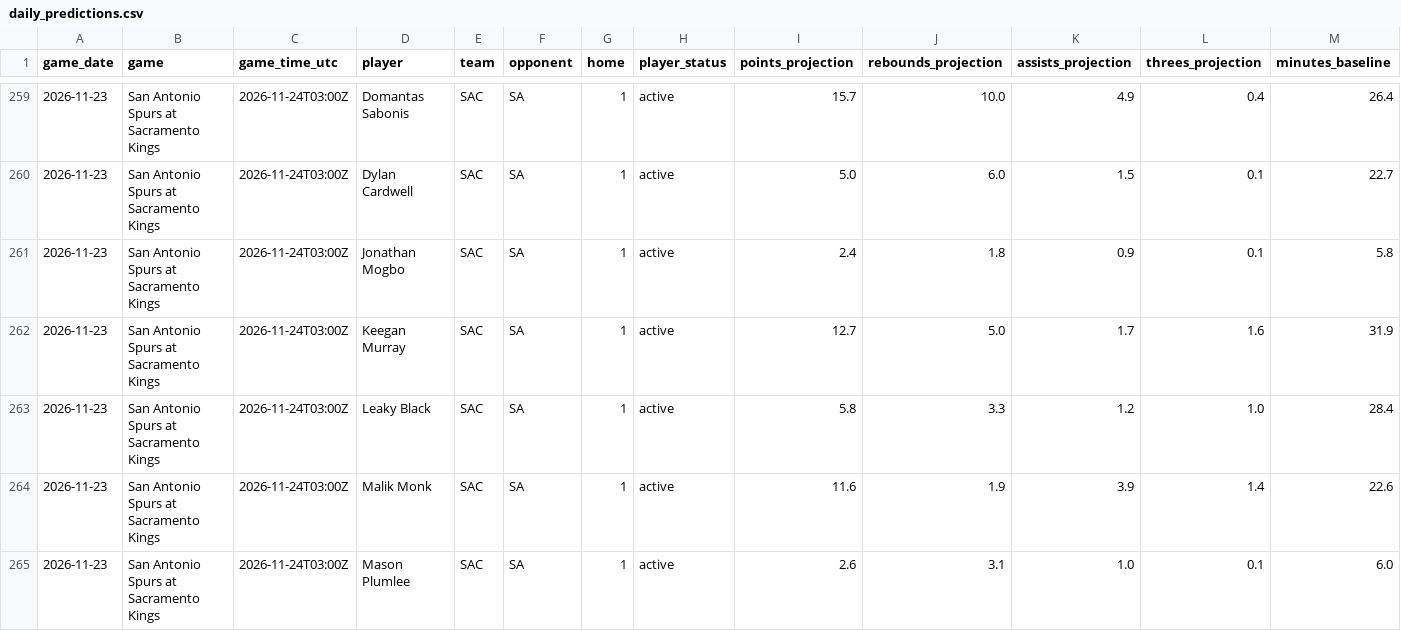
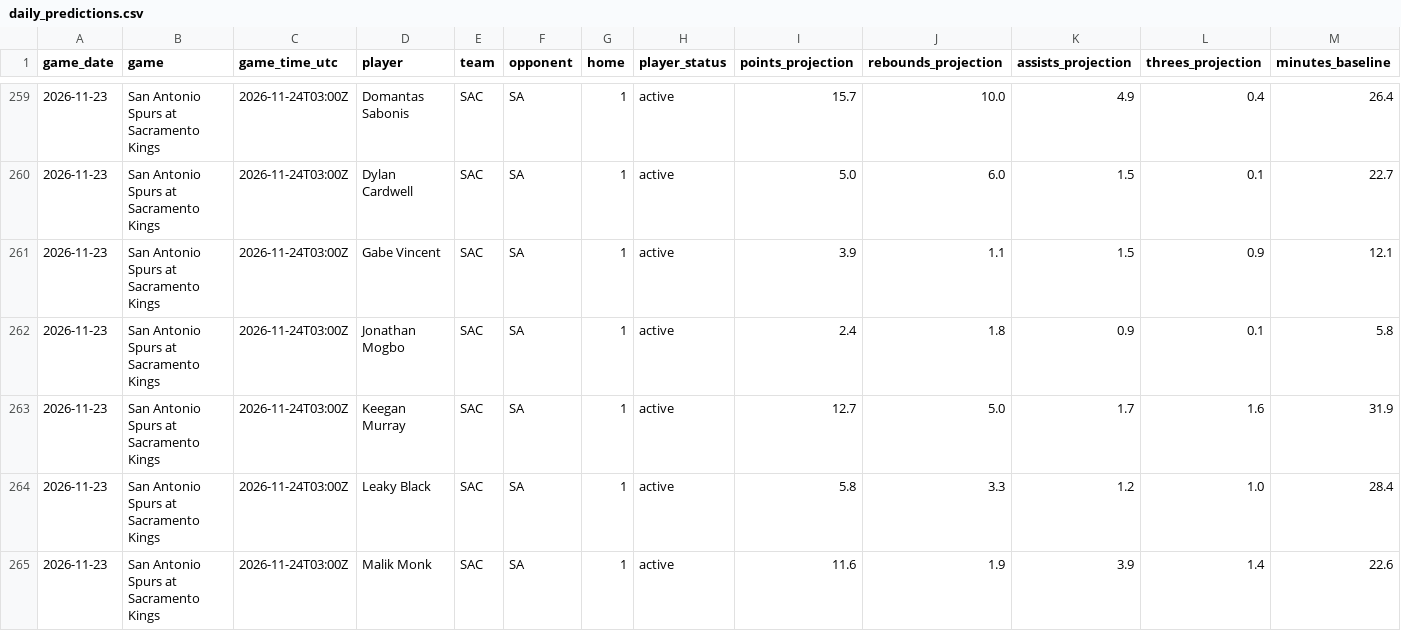
Before and after one commit to hamar2005-hash/-nba-edge, a CSV file: data/daily_predictions.csv, drawn as a sheet; only a part is shown, gaps mark what is left out; the shorter side is filled out with more unchanged rows; rows hold the shown columns only; the diff names each change by its address in the sheet, - before the commit and + after, or states it on an @@ line.

```diff
--- a/data/daily_predictions.csv
+++ b/data/daily_predictions.csv
+row 261: 2026-11-23 | San Antonio Spurs at Sacramento Kings | 2026-11-24T03:00Z | Gabe Vincent | SAC | SA | 1 | active | 3.9 | 1.1 | 1.5 | 0.9 | 12.1
```
